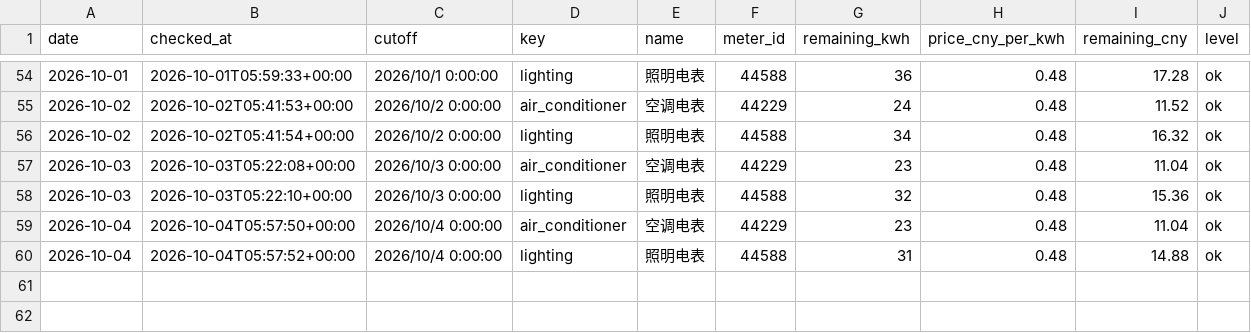
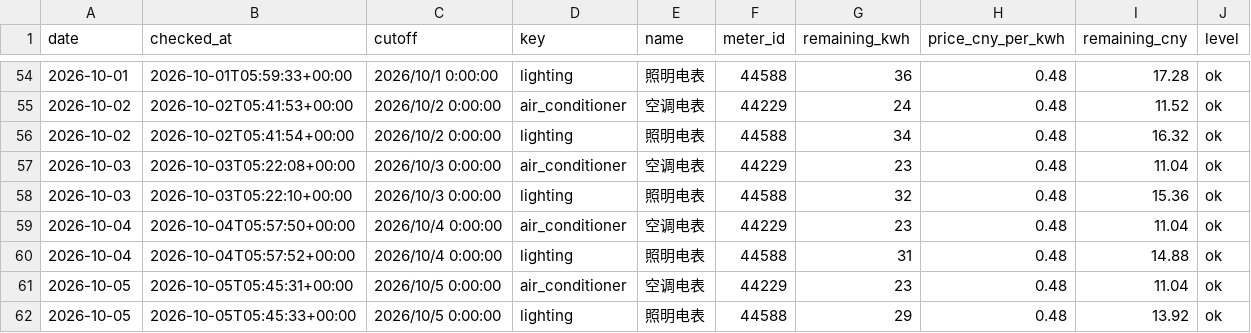
Before and after one commit to fyzzzz05/buaa-electricity-monitor, a CSV file: data/history.csv, drawn as a sheet; only a part is shown, gaps mark what is left out.

```diff
--- a/data/history.csv
+++ b/data/history.csv
@@ -60 +60,3 @@ date,checked_at,cutoff,key,name,meter_id,remaining_kwh,price_cny_per_kwh,remaini
 2026-10-04,2026-10-04T05:57:52+00:00,2026/10/4 0:00:00,lighting,照明电表,44588,31,0.48,14.88,ok
+2026-10-05,2026-10-05T05:45:31+00:00,2026/10/5 0:00:00,air_conditioner,空调电表,44229,23,0.48,11.04,ok
+2026-10-05,2026-10-05T05:45:33+00:00,2026/10/5 0:00:00,lighting,照明电表,44588,29,0.48,13.92,ok
```
Also changed, not shown: 1 other file.
